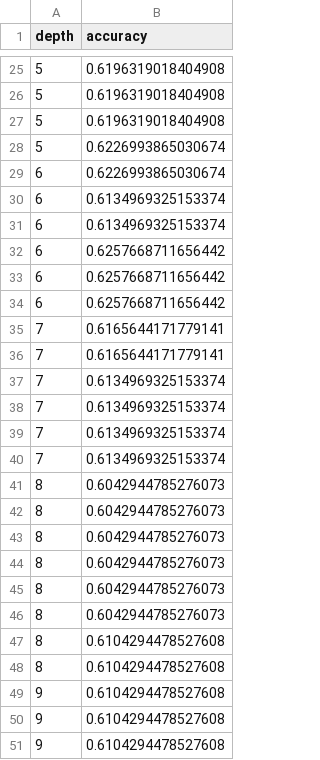
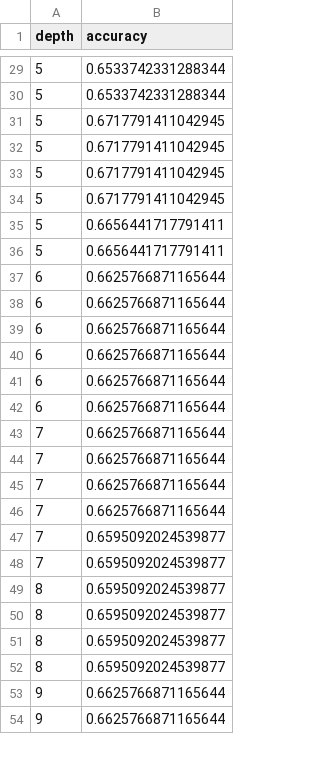
Before and after one commit to shobhit10058/Assignment_1, a CSV file: gini_gain_model_acc_chang.csv, drawn as a sheet; only a part is shown, gaps mark what is left out; the diff covers the shown part only.

```diff
--- a/gini_gain_model_acc_chang.csv
+++ b/gini_gain_model_acc_chang.csv
@@ -25,27 +29,26 @@ depth,accuracy
-5,0.6196319018404908
-5,0.6196319018404908
-5,0.6196319018404908
-5,0.6226993865030674
-6,0.6226993865030674
-6,0.6134969325153374
-6,0.6134969325153374
-6,0.6257668711656442
-6,0.6257668711656442
-6,0.6257668711656442
-7,0.6165644171779141
-7,0.6165644171779141
-7,0.6134969325153374
-7,0.6134969325153374
-7,0.6134969325153374
-7,0.6134969325153374
-8,0.6042944785276073
-8,0.6042944785276073
-8,0.6042944785276073
-8,0.6042944785276073
-8,0.6042944785276073
-8,0.6042944785276073
-8,0.6104294478527608
-8,0.6104294478527608
-9,0.6104294478527608
-9,0.6104294478527608
-9,0.6104294478527608
+5,0.6533742331288344
+5,0.6533742331288344
+5,0.6717791411042945
+5,0.6717791411042945
+5,0.6717791411042945
+5,0.6717791411042945
+5,0.6656441717791411
+5,0.6656441717791411
+6,0.6625766871165644
+6,0.6625766871165644
+6,0.6625766871165644
+6,0.6625766871165644
+6,0.6625766871165644
+6,0.6625766871165644
+7,0.6625766871165644
+7,0.6625766871165644
+7,0.6625766871165644
+7,0.6625766871165644
+7,0.6595092024539877
+7,0.6595092024539877
+8,0.6595092024539877
+8,0.6595092024539877
+8,0.6595092024539877
+8,0.6595092024539877
+9,0.6625766871165644
+9,0.6625766871165644
```
Also changed, not shown: 6 added rows, 3 removed rows and 23 edited cells elsewhere in this file, information_gain_model_acc_chang.csv, 7 other files.
